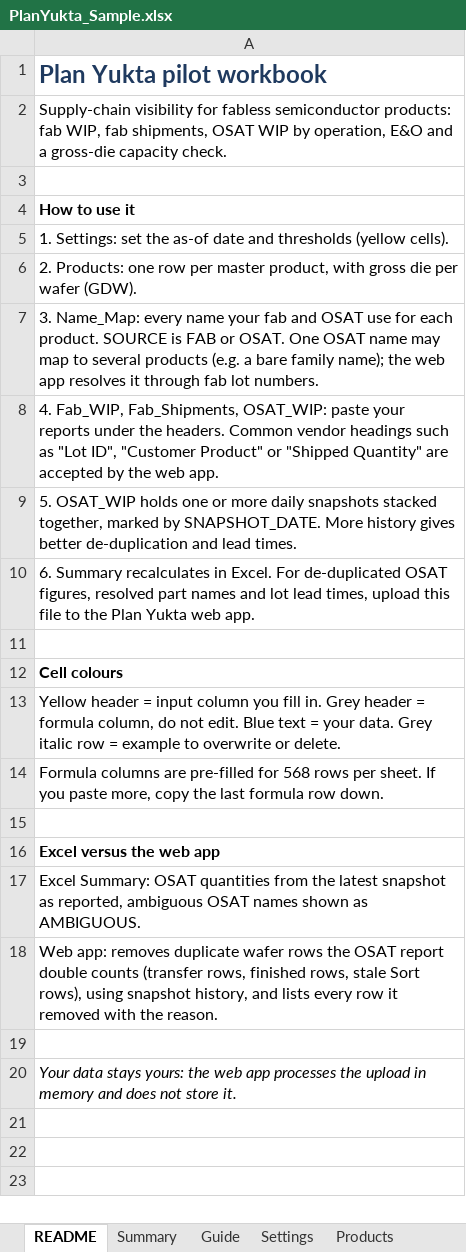
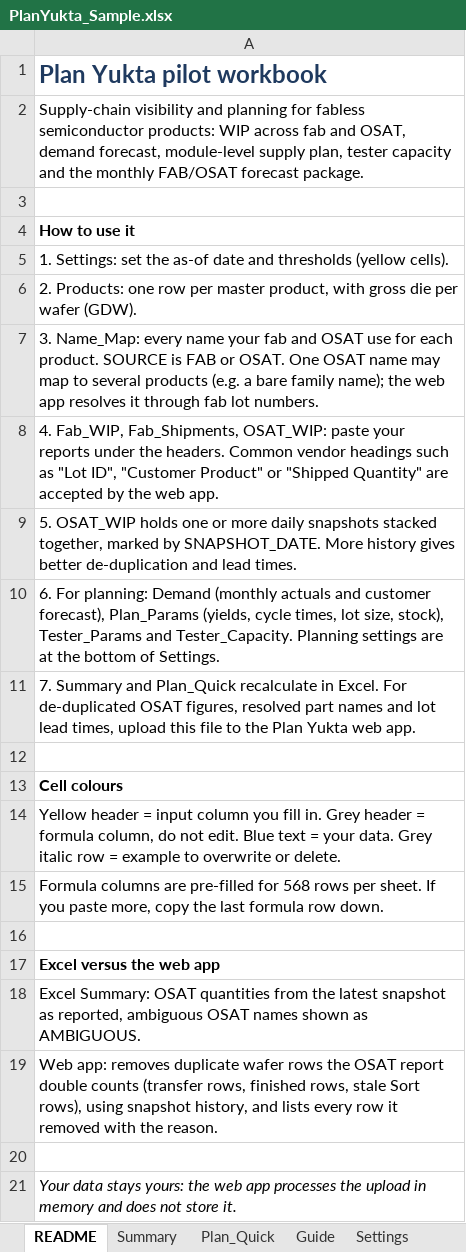
Before and after one commit to srinibujjay/plan-yukta-pilot, an Excel workbook: static/PlanYukta_Sample.xlsx, sheet README, drawn as a sheet; values as stored, in another font and other column widths than the file's, no borders; the diff names each change by its address in the sheet, - before the commit and + after, or states it on an @@ line.

```diff
--- a/static/PlanYukta_Sample.xlsx (sheet README)
+++ b/static/PlanYukta_Sample.xlsx (sheet README)
+sheet tab: Plan_Quick
-A2: Supply-chain visibility for fabless semiconductor products: fab WIP, fab shipments, OSAT WIP by operation, E&O and a gross-die capacity check.
+A2: Supply-chain visibility and planning for fabless semiconductor products: WIP across fab and OSAT, demand forecast, module-level supply plan, tester capacity and the monthly FAB/OSAT forecast package.
-A10: 6. Summary recalculates in Excel. For de-duplicated OSAT figures, resolved part names and lot lead times, upload this file to the Plan Yukta web app.
+A10: 6. For planning: Demand (monthly actuals and customer forecast), Plan_Params (yields, cycle times, lot size, stock), Tester_Params and Tester_Capacity. Planning settings are at the bottom of Settings.
+row 11: 7. Summary and Plan_Quick recalculate in Excel. For de-duplicated OSAT figures, resolved part names and lot lead times, upload this file to the Plan Yukta web app.
```
Also changed, not shown: sheet Settings, sheet Guide, other sheet tabs, 13 other files.
